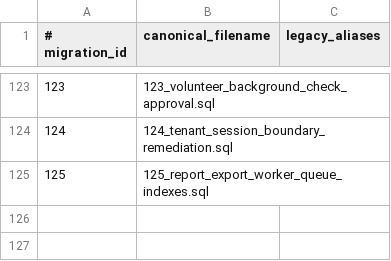
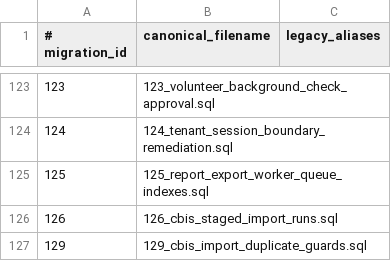
Before and after one commit to West-Cat-Strategy/nonprofit-manager, a TSV file: database/migrations/manifest.tsv, drawn as a sheet; only a part is shown, gaps mark what is left out; the diff names each change by its address in the sheet, - before the commit and + after, or states it on an @@ line.

Commit message:
Add CBIS live import CLI

```diff
--- a/database/migrations/manifest.tsv
+++ b/database/migrations/manifest.tsv
+row 126: 126 | 126_cbis_staged_import_runs.sql
+row 127: 129 | 129_cbis_import_duplicate_guards.sql
```
Also changed, not shown: 10 other files.
